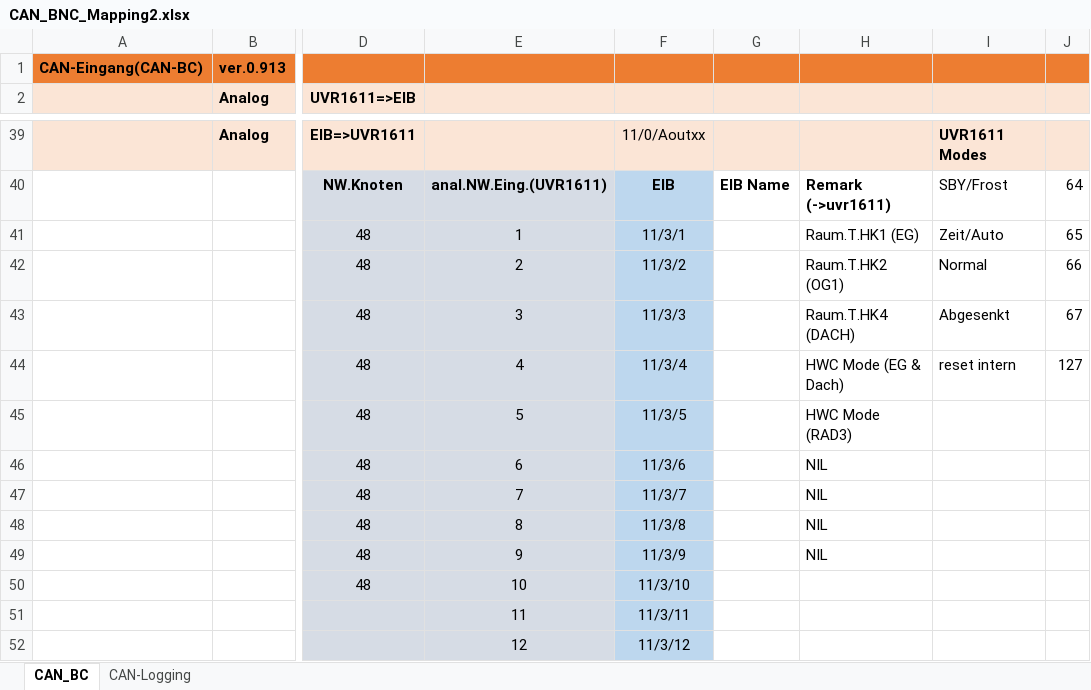
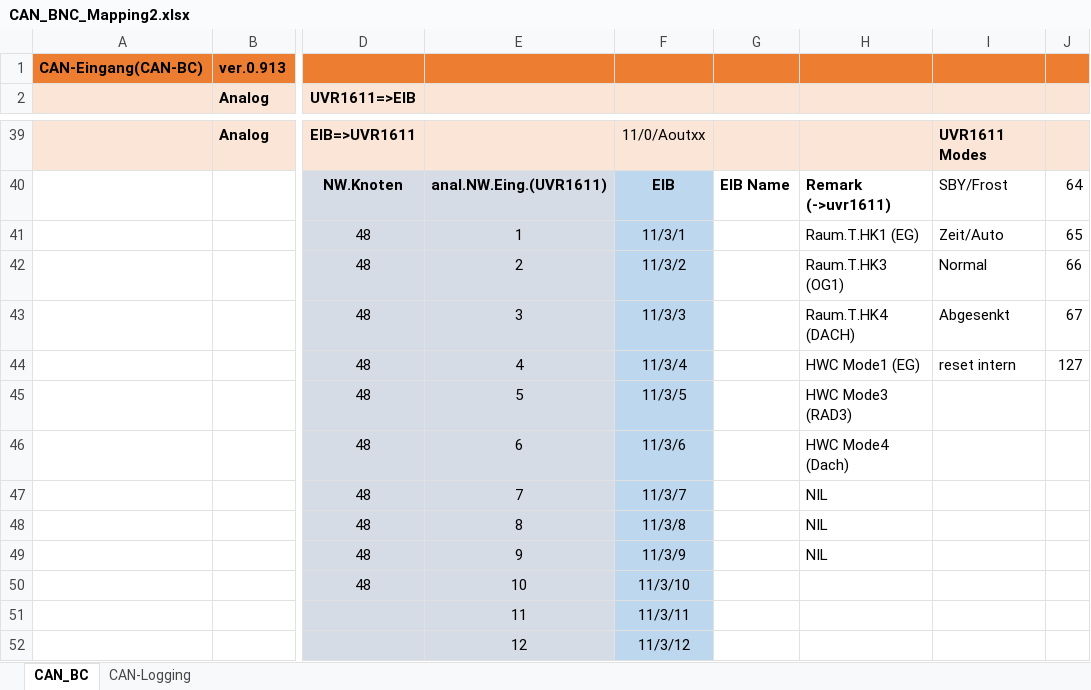
Before and after one commit to asc570/UVR1611, an Excel workbook: ProjDoc/CAN_BNC_Mapping2.xlsx, sheet CAN_BC, drawn as a sheet; only a part is shown, gaps mark what is left out; values as stored, in another font and other column widths than the file's, no borders; the diff names each change by its address in the sheet, - before the commit and + after, or states it on an @@ line.

```diff
--- a/ProjDoc/CAN_BNC_Mapping2.xlsx (sheet CAN_BC)
+++ b/ProjDoc/CAN_BNC_Mapping2.xlsx (sheet CAN_BC)
-H42: Raum.T.HK2 (OG1)
+H42: Raum.T.HK3 (OG1)
-H44: HWC Mode (EG & Dach)
+H44: HWC Mode1 (EG)
-H45: HWC Mode (RAD3)
+H45: HWC Mode3 (RAD3)
-H46: NIL
+H46: HWC Mode4 (Dach)
```
Also changed, not shown: ProjDoc/DataLogging.xlsx, 2 other files.
